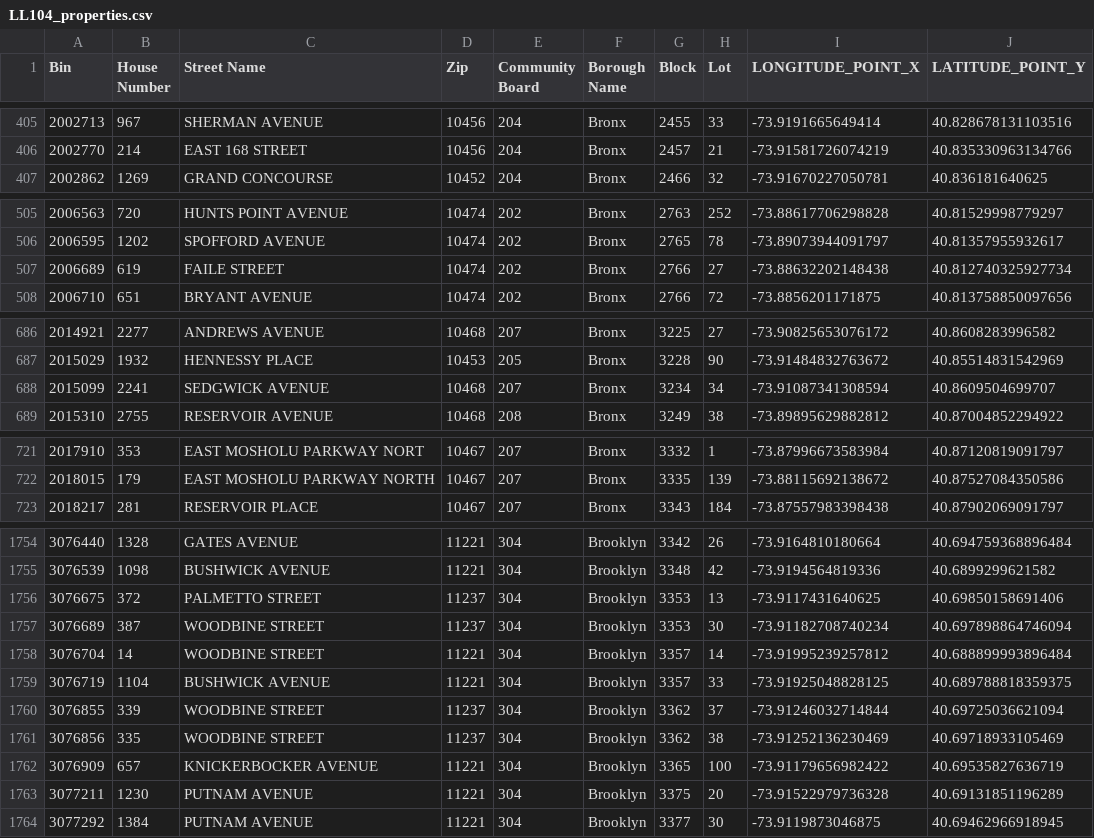
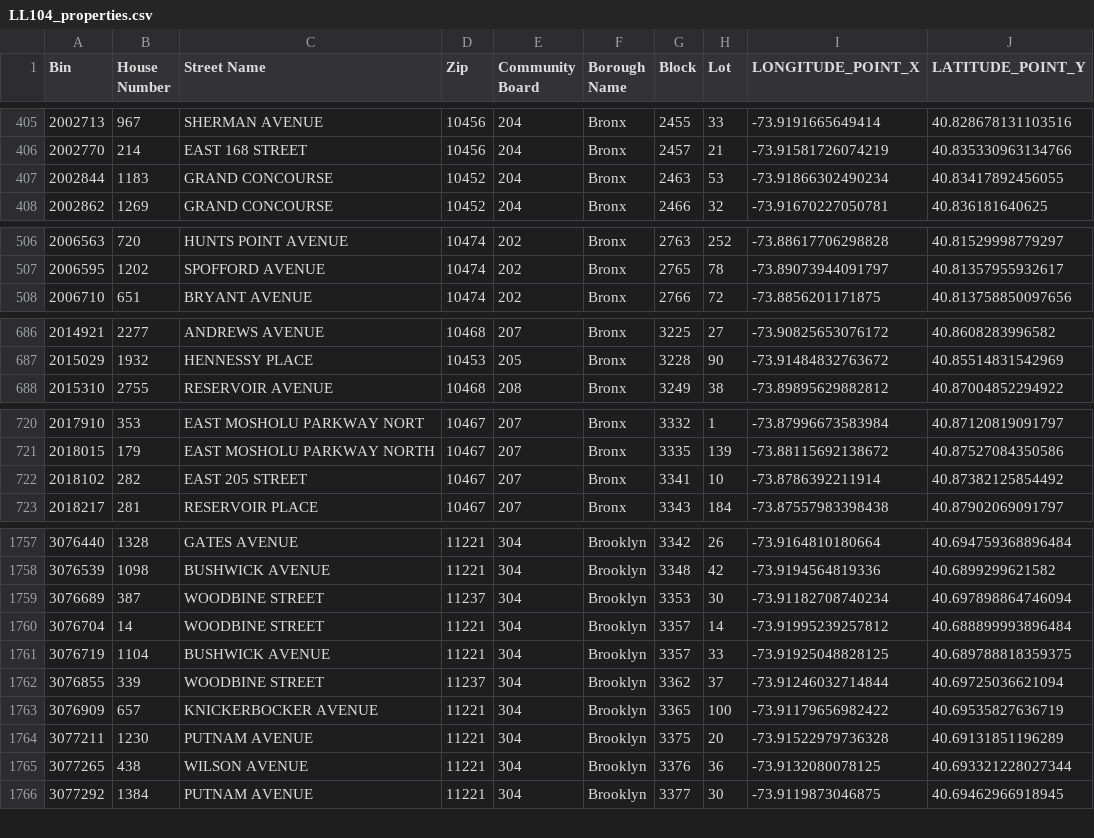
Before and after one commit to NYCDOB/LL104, a CSV file: data/LL104_properties.csv, drawn as a sheet; only a part is shown, gaps mark what is left out; the diff covers the shown part only.

```diff
--- a/data/LL104_properties.csv
+++ b/data/LL104_properties.csv
@@ -406,2 +406,3 @@ Bin,House Number,Street Name,Zip,Community Board,Borough Name,Block,Lot,LONGITUD
 2002770,214,EAST 168 STREET,10456,204,Bronx,2457,21,-73.91581726074219,40.835330963134766
+2002844,1183,GRAND CONCOURSE,10452,204,Bronx,2463,53,-73.91866302490234,40.83417892456055
 2002862,1269,GRAND CONCOURSE,10452,204,Bronx,2466,32,-73.91670227050781,40.836181640625
@@ -506,3 +507,2 @@ Bin,House Number,Street Name,Zip,Community Board,Borough Name,Block,Lot,LONGITUD
 2006595,1202,SPOFFORD AVENUE,10474,202,Bronx,2765,78,-73.89073944091797,40.81357955932617
-2006689,619,FAILE STREET,10474,202,Bronx,2766,27,-73.88632202148438,40.812740325927734
 2006710,651,BRYANT AVENUE,10474,202,Bronx,2766,72,-73.8856201171875,40.813758850097656
@@ -687,3 +687,2 @@ Bin,House Number,Street Name,Zip,Community Board,Borough Name,Block,Lot,LONGITUD
 2015029,1932,HENNESSY PLACE,10453,205,Bronx,3228,90,-73.91484832763672,40.85514831542969
-2015099,2241,SEDGWICK AVENUE,10468,207,Bronx,3234,34,-73.91087341308594,40.8609504699707
 2015310,2755,RESERVOIR AVENUE,10468,208,Bronx,3249,38,-73.89895629882812,40.87004852294922
@@ -722,2 +721,3 @@ Bin,House Number,Street Name,Zip,Community Board,Borough Name,Block,Lot,LONGITUD
 2018015,179,EAST MOSHOLU PARKWAY NORTH,10467,207,Bronx,3335,139,-73.88115692138672,40.87527084350586
+2018102,282,EAST 205 STREET,10467,207,Bronx,3341,10,-73.8786392211914,40.87382125854492
 2018217,281,RESERVOIR PLACE,10467,207,Bronx,3343,184,-73.87557983398438,40.87902069091797
@@ -1755,3 +1758,2 @@ Bin,House Number,Street Name,Zip,Community Board,Borough Name,Block,Lot,LONGITUD
 3076539,1098,BUSHWICK AVENUE,11221,304,Brooklyn,3348,42,-73.9194564819336,40.6899299621582
-3076675,372,PALMETTO STREET,11237,304,Brooklyn,3353,13,-73.9117431640625,40.69850158691406
 3076689,387,WOODBINE STREET,11237,304,Brooklyn,3353,30,-73.91182708740234,40.697898864746094
@@ -1760,5 +1762,5 @@ Bin,House Number,Street Name,Zip,Community Board,Borough Name,Block,Lot,LONGITUD
 3076855,339,WOODBINE STREET,11237,304,Brooklyn,3362,37,-73.91246032714844,40.69725036621094
-3076856,335,WOODBINE STREET,11237,304,Brooklyn,3362,38,-73.91252136230469,40.69718933105469
 3076909,657,KNICKERBOCKER AVENUE,11221,304,Brooklyn,3365,100,-73.91179656982422,40.69535827636719
 3077211,1230,PUTNAM AVENUE,11221,304,Brooklyn,3375,20,-73.91522979736328,40.69131851196289
+3077265,438,WILSON AVENUE,11221,304,Brooklyn,3376,36,-73.9132080078125,40.693321228027344
 3077292,1384,PUTNAM AVENUE,11221,304,Brooklyn,3377,30,-73.9119873046875,40.69462966918945
```
Also changed, not shown: 11 added rows and 1 removed row elsewhere in this file, data/LL104_details.csv, 2 other files.
